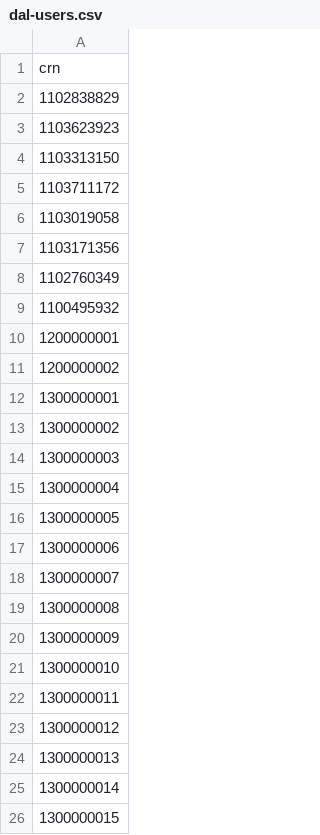
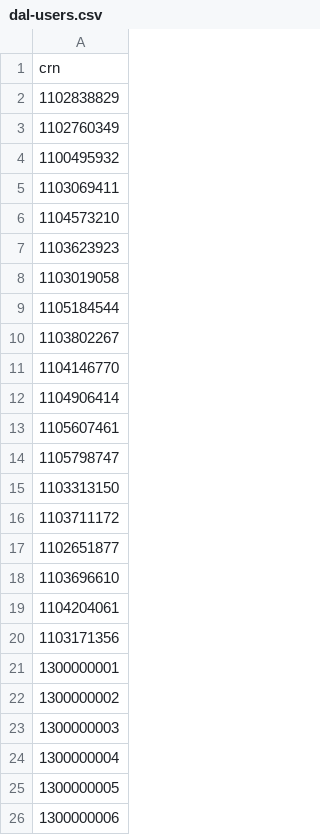
Before and after one commit to DEFRA/woodland-grant-performance-tests, a CSV file: scenarios/dal-users.csv, drawn as a sheet; only a part is shown; the shorter side is filled out with more unchanged rows.

Commit message:
Update with whitelisted users

```diff
--- a/scenarios/dal-users.csv
+++ b/scenarios/dal-users.csv
@@ -2,11 +2,20 @@ crn
 1102838829
+1102760349
+1100495932
+1103069411
+1104573210
 1103623923
+1103019058
+1105184544
+1103802267
+1104146770
+1104906414
+1105607461
+1105798747
 1103313150
 1103711172
-1103019058
+1102651877
+1103696610
+1104204061
 1103171356
-1102760349
-1100495932
-1200000001
-1200000002
 1300000001
```
